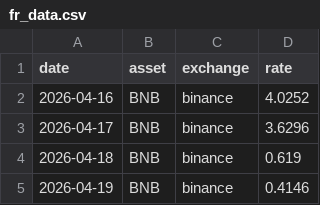
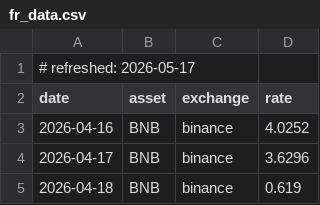
Before and after one commit to arseven-ml/first-hype-trip, a CSV file: fr_data.csv, drawn as a sheet; only a part is shown; the shorter side is filled out with more unchanged rows.

Commit message:
feat: incremental FR refresh support + fix 100x multiplier

```diff
--- a/fr_data.csv
+++ b/fr_data.csv
@@ -1 +1,2 @@
+# refreshed: 2026-05-17
 date,asset,exchange,rate
```
Also changed, not shown: 3 other files.
